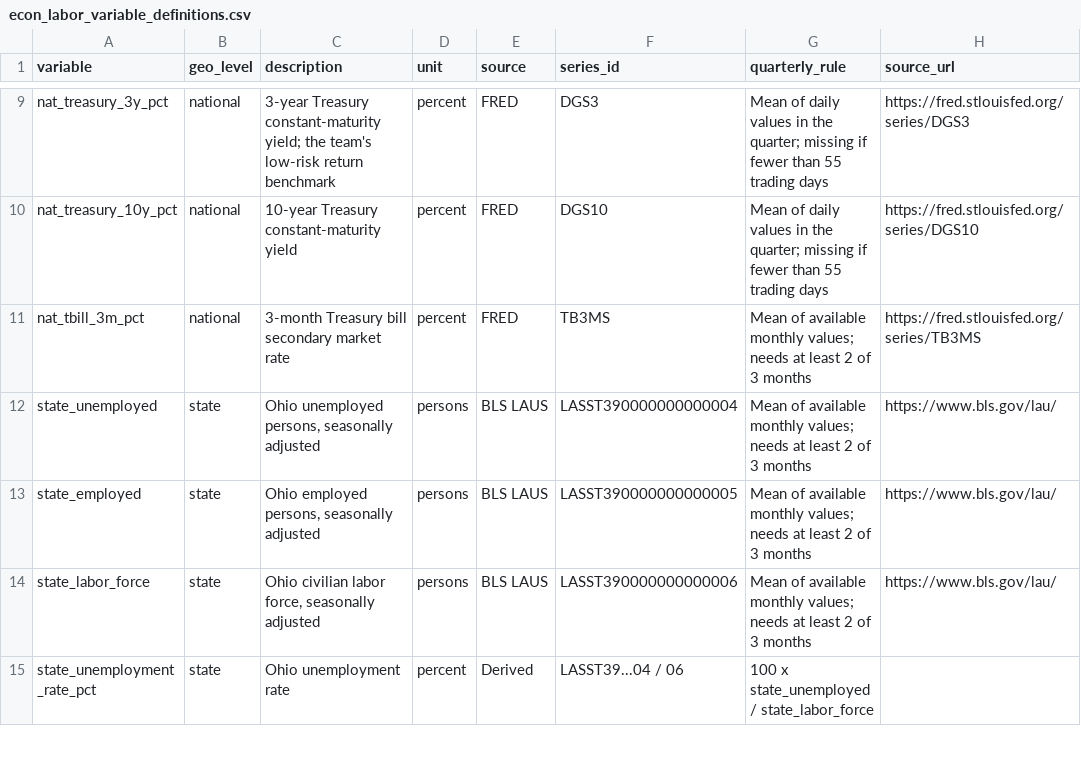
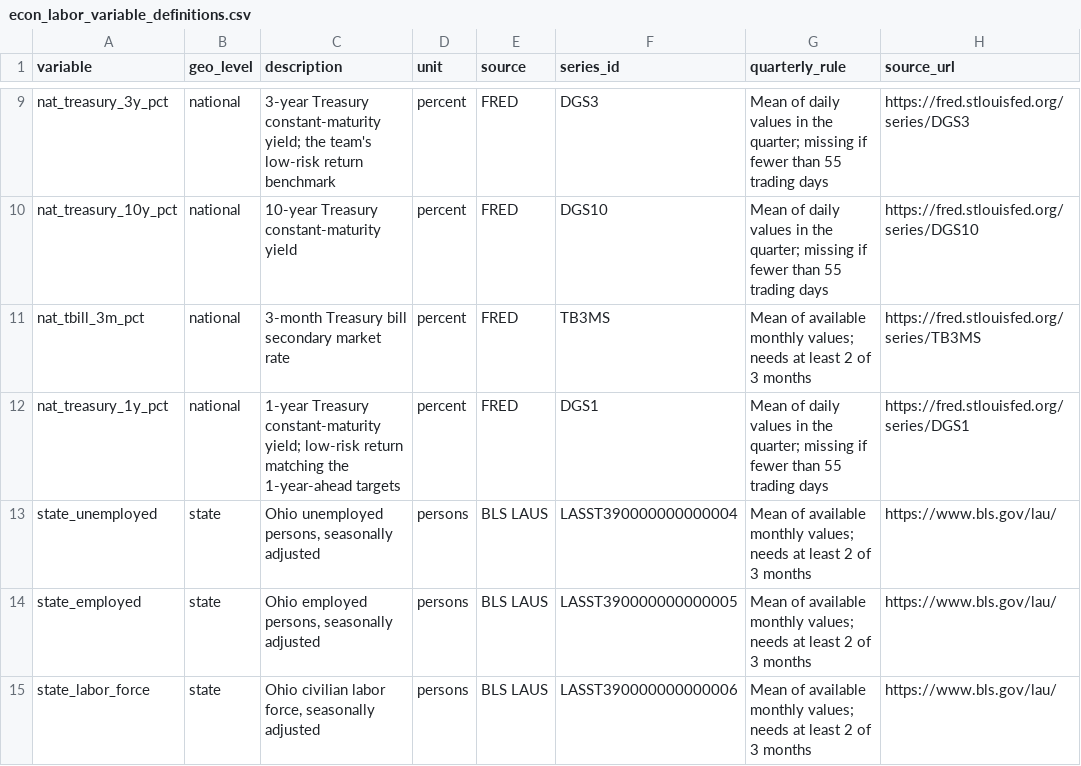
Before and after one commit to Erdos-Projects/fall-2026-rent-or-buy, a CSV file: data/processed/econ_labor_variable_definitions.csv, drawn as a sheet; only a part is shown, gaps mark what is left out; the shorter side is filled out with more unchanged rows.

```diff
--- a/data/processed/econ_labor_variable_definitions.csv
+++ b/data/processed/econ_labor_variable_definitions.csv
@@ -11,2 +11,3 @@ nat_treasury_10y_pct,national,10-year Treasury constant-maturity yield,percent,F
 nat_tbill_3m_pct,national,3-month Treasury bill secondary market rate,percent,FRED,TB3MS,Mean of available monthly values; needs at least 2 of 3 months,https://fred.stlouisfed.org/series/TB3MS
+nat_treasury_1y_pct,national,1-year Treasury constant-maturity yield; low-risk return matching the 1-year-ahead targets,percent,FRED,DGS1,Mean of daily values in the quarter; missing if fewer than 55 trading days,https://fred.stlouisfed.org/series/DGS1
 state_unemployed,state,"Ohio unemployed persons, seasonally adjusted",persons,BLS LAUS,LASST390000000000004,Mean of available monthly values; needs at least 2 of 3 months,https://www.bls.gov/lau/
```
Also changed, not shown: data/processed/FRED/national_quarterly.csv, data/processed/econ_labor_coverage.csv, 5 other files.
